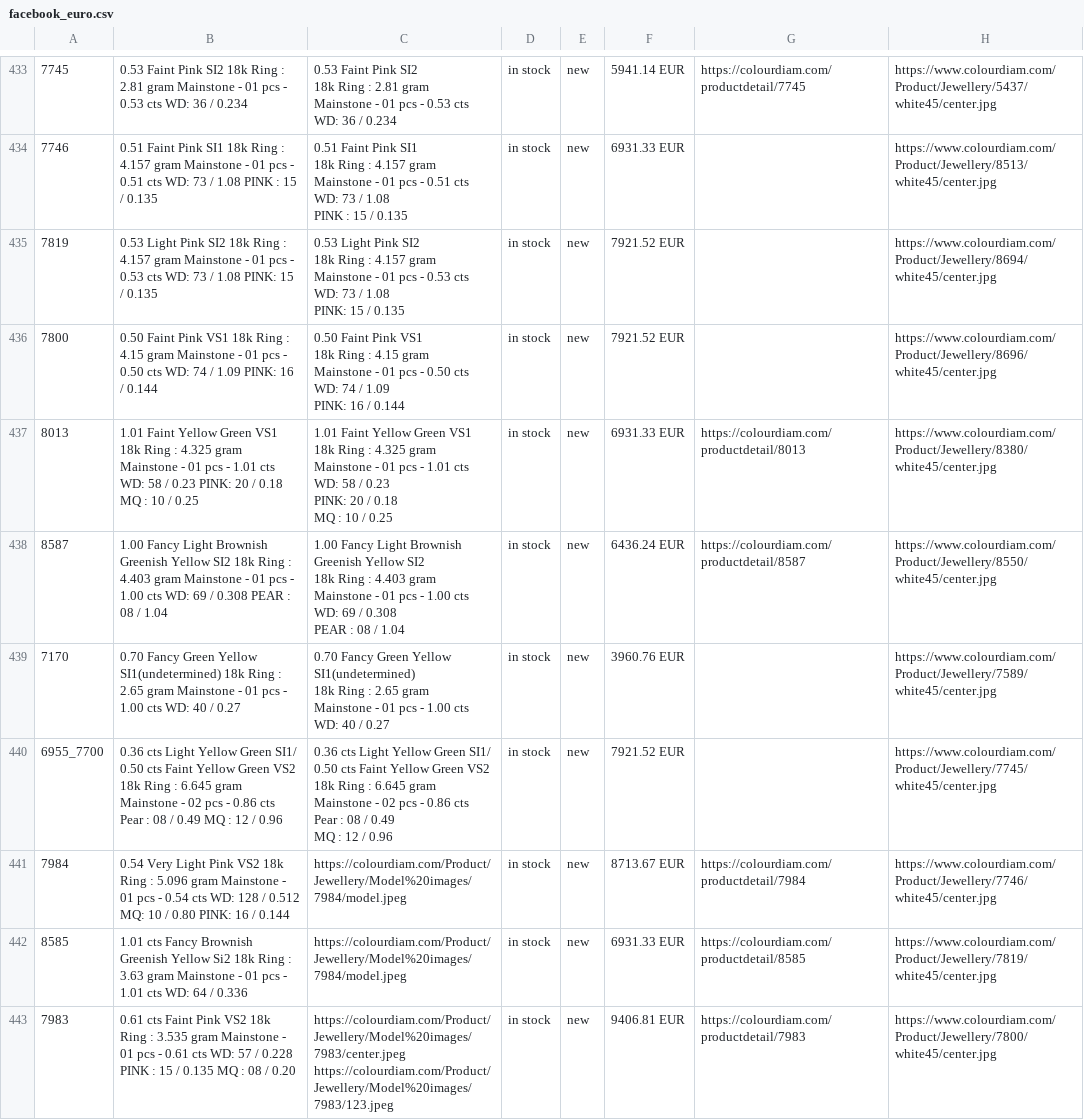
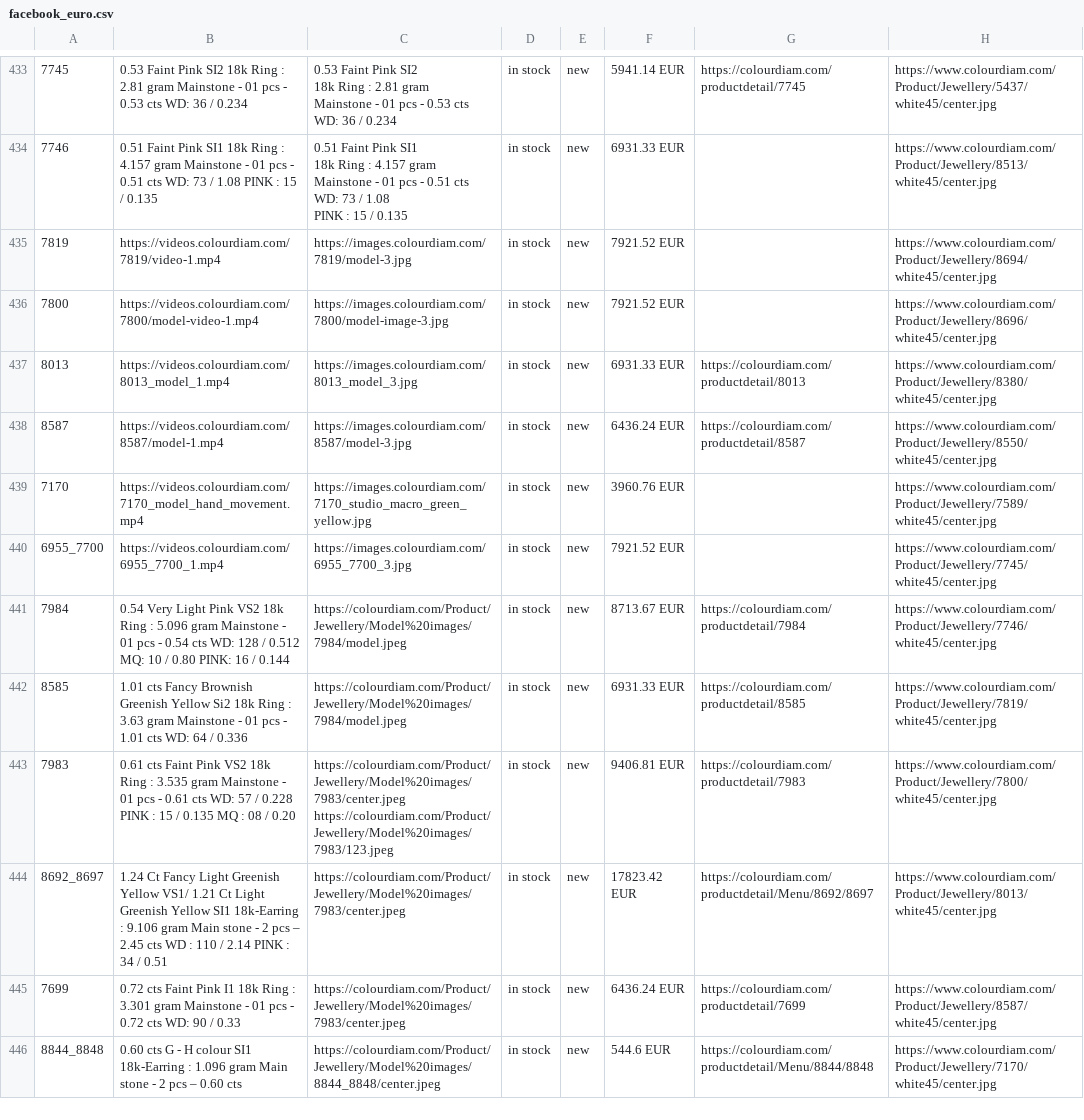
Before and after one commit to dhruvalshah3557-droid/google-sheet-data-fill, a CSV file: data/facebook_euro.csv, drawn as a sheet; only a part is shown, gaps mark what is left out; the shorter side is filled out with more unchanged rows; ↵ is a line break in a cell; the diff covers the shown part only; the diff names each change by its address in the sheet, - before the commit and + after, or states it on an @@ line.

```diff
--- a/data/facebook_euro.csv
+++ b/data/facebook_euro.csv
-B435: 0.53 Light Pink SI2 18k Ring : 4.157 gram Mainstone - 01 pcs - 0.53 cts WD: 73 / 1.08 PINK: 15 / 0.135
+B435: https://videos.colourdiam.com/7819/video-1.mp4
-C435: 0.53 Light Pink SI2 ↵ 18k Ring : 4.157 gram ↵ Mainstone - 01 pcs - 0.53 cts ↵ WD: 73 / 1.08 ↵ PINK: 15 / 0.135
+C435: https://images.colourdiam.com/7819/model-3.jpg
-B436: 0.50 Faint Pink VS1 18k Ring : 4.15 gram Mainstone - 01 pcs - 0.50 cts WD: 74 / 1.09 PINK: 16 / 0.144
+B436: https://videos.colourdiam.com/7800/model-video-1.mp4
-C436: 0.50 Faint Pink VS1 ↵ 18k Ring : 4.15 gram ↵ Mainstone - 01 pcs - 0.50 cts ↵ WD: 74 / 1.09 ↵ PINK: 16 / 0.144
+C436: https://images.colourdiam.com/7800/model-image-3.jpg
-B437: 1.01 Faint Yellow Green VS1 18k Ring : 4.325 gram Mainstone - 01 pcs - 1.01 cts WD: 58 / 0.23 PINK: 20 / 0.18 MQ : 10 / 0.25
+B437: https://videos.colourdiam.com/8013_model_1.mp4
-C437: 1.01 Faint Yellow Green VS1 ↵ 18k Ring : 4.325 gram ↵ Mainstone - 01 pcs - 1.01 cts ↵ WD: 58 / 0.23 ↵ PINK: 20 / 0.18 ↵ MQ : 10 / 0.25
+C437: https://images.colourdiam.com/8013_model_3.jpg
-B438: 1.00 Fancy Light Brownish Greenish Yellow SI2 18k Ring : 4.403 gram Mainstone - 01 pcs - 1.00 cts WD: 69 / 0.308 PEAR : 08 / 1.04
+B438: https://videos.colourdiam.com/8587/model-1.mp4
-C438: 1.00 Fancy Light Brownish Greenish Yellow SI2 ↵ 18k Ring : 4.403 gram ↵ Mainstone - 01 pcs - 1.00 cts ↵ WD: 69 / 0.308 ↵ PEAR : 08 / 1.04
+C438: https://images.colourdiam.com/8587/model-3.jpg
-B439: 0.70 Fancy Green Yellow SI1(undetermined) 18k Ring : 2.65 gram Mainstone - 01 pcs - 1.00 cts WD: 40 / 0.27
+B439: https://videos.colourdiam.com/7170_model_hand_movement.mp4
-C439: 0.70 Fancy Green Yellow SI1(undetermined) ↵ 18k Ring : 2.65 gram ↵ Mainstone - 01 pcs - 1.00 cts ↵ WD: 40 / 0.27
+C439: https://images.colourdiam.com/7170_studio_macro_green_yellow.jpg
-B440: 0.36 cts Light Yellow Green SI1/ 0.50 cts Faint Yellow Green VS2 18k Ring : 6.645 gram Mainstone - 02 pcs - 0.86 cts Pear : 08 / 0.49 MQ : 12 / 0.96
+B440: https://videos.colourdiam.com/6955_7700_1.mp4
-C440: 0.36 cts Light Yellow Green SI1/ ↵ 0.50 cts Faint Yellow Green VS2 ↵ 18k Ring : 6.645 gram ↵ Mainstone - 02 pcs - 0.86 cts ↵ Pear : 08 / 0.49 ↵ MQ : 12 / 0.96
+C440: https://images.colourdiam.com/6955_7700_3.jpg
```
Also changed, not shown: 28 edited cells elsewhere in this file, data/facebook_hkd.csv, data/facebook_indo.csv, 38 other files.
